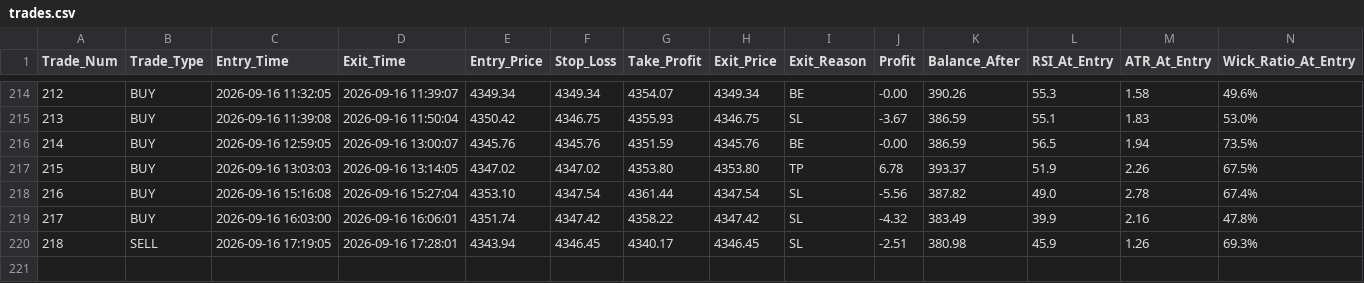
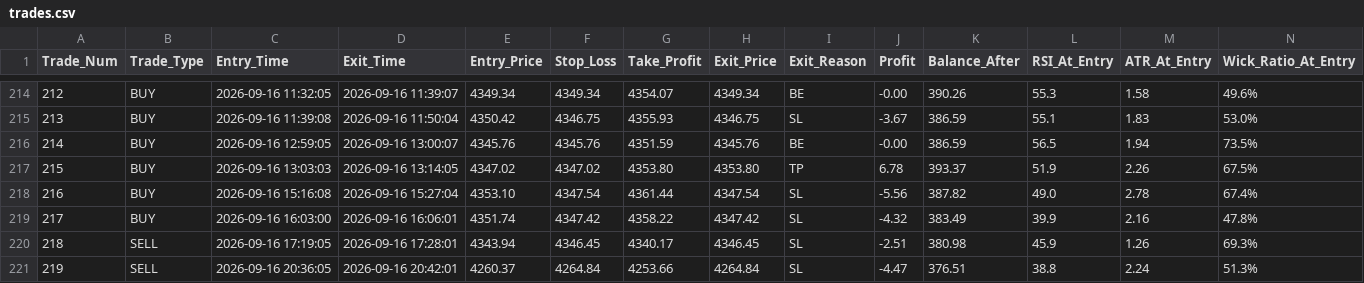
Before and after one commit to shashidaren/gold-trading-bot, a CSV file: trades.csv, drawn as a sheet; only a part is shown, gaps mark what is left out; rows hold the shown columns only; the diff names each change by its address in the sheet, - before the commit and + after, or states it on an @@ line.

```diff
--- a/trades.csv
+++ b/trades.csv
+row 221: 219 | SELL | 2026-09-16 20:36:05 | 2026-09-16 20:42:01 | 4260.37 | 4264.84 | 4253.66 | 4264.84 | SL | -4.47 | 376.51 | 38.8 | 2.24 | 51.3%
```
Also changed, not shown: skipped_trades.csv, 2 other files.
